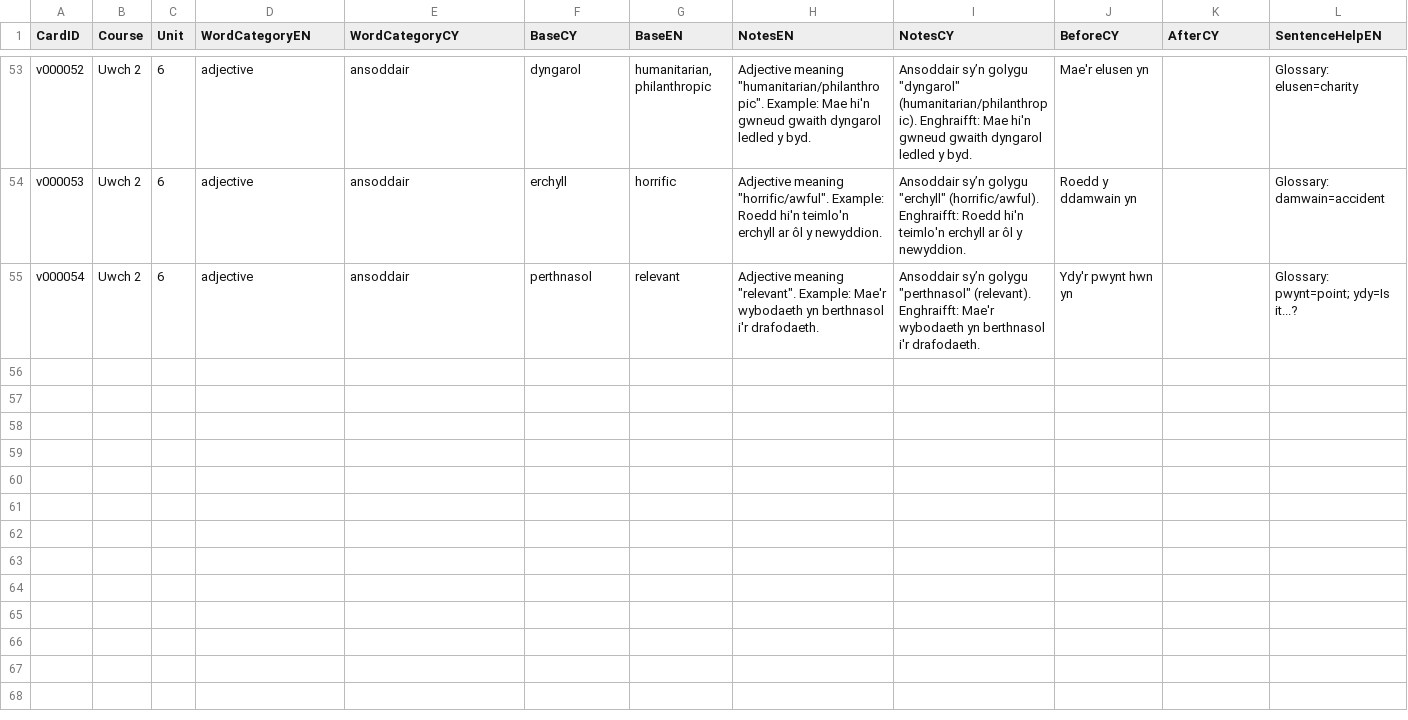
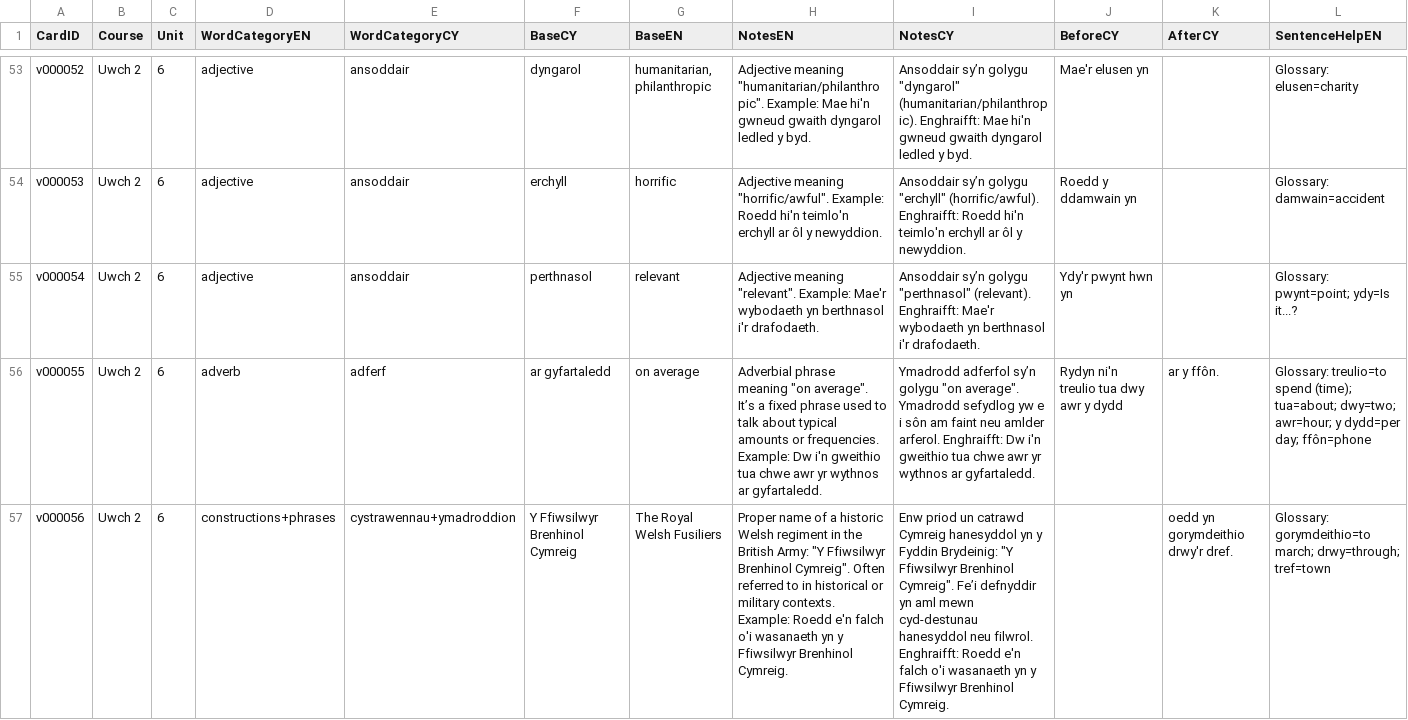
Before and after one commit to katyjohannab/welsh-mutation-trainer, a CSV file: data/vocab/cards.csv, drawn as a sheet; only a part is shown, gaps mark what is left out; rows hold the shown columns only; the diff names each change by its address in the sheet, - before the commit and + after, or states it on an @@ line.

Commit message:
Update cards.csv

```diff
--- a/data/vocab/cards.csv
+++ b/data/vocab/cards.csv
+row 56: v000055 | Uwch 2 | 6 | adverb | adferf | ar gyfartaledd | on average | Adverbial phrase meaning "on average". It’s a fixed phrase used to talk about typical amounts or frequencies. Example: Dw i'n gweithio tua chwe awr yr wythnos ar gyfartaledd. | Ymadrodd adferfol sy’n golygu "on average". Ymadrodd sefydlog yw e i sôn am faint neu amlder arferol. Enghraifft: Dw i'n gweithio tua chwe awr yr wythnos ar gyfartaledd. | Rydyn ni'n treulio tua dwy awr y dydd | ar y ffôn. | Glossary: treulio=to spend (time); tua=about; dwy=two; awr=hour; y dydd=per day; ffôn=phone
+row 57: v000056 | Uwch 2 | 6 | constructions+phrases | cystrawennau+ymadroddion | Y Ffiwsilwyr Brenhinol Cymreig | The Royal Welsh Fusiliers | Proper name of a historic Welsh regiment in the British Army: "Y Ffiwsilwyr Brenhinol Cymreig". Often referred to in historical or military contexts. Example: Roedd e'n falch o'i wasanaeth yn y Ffiwsilwyr Brenhinol Cymreig. | Enw priod un catrawd Cymreig hanesyddol yn y Fyddin Brydeinig: "Y Ffiwsilwyr Brenhinol Cymreig". Fe’i defnyddir yn aml mewn cyd-destunau hanesyddol neu filwrol. Enghraifft: Roedd e'n falch o'i wasanaeth yn y Ffiwsilwyr Brenhinol Cymreig. |  | oedd yn gorymdeithio drwy'r dref. | Glossary: gorymdeithio=to march; drwy=through; tref=town
```
